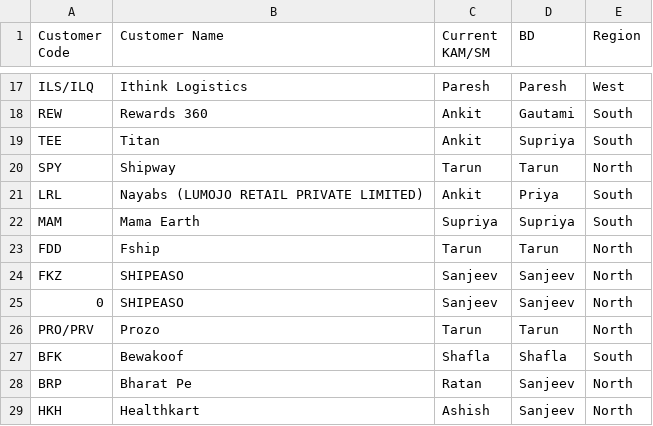
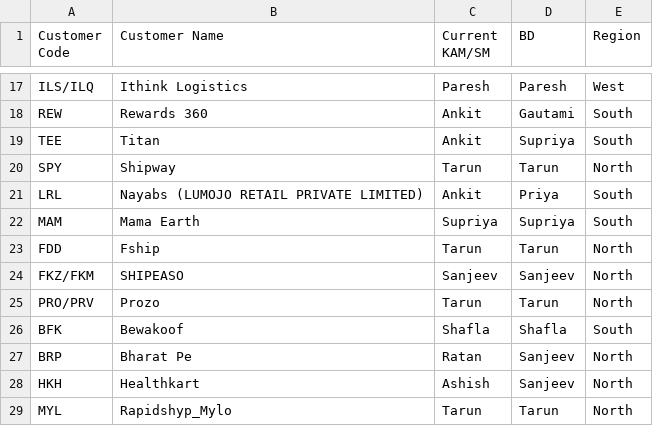
Before and after one commit to kaushikkumar2-blip/dash1, a CSV file: client list.csv, drawn as a sheet; only a part is shown, gaps mark what is left out; the shorter side is filled out with more unchanged rows.

Commit message:
client update FKM

```diff
--- a/client list.csv
+++ b/client list.csv
@@ -23,4 +23,3 @@ MAM,Mama Earth,Supriya,Supriya,South
 FDD,Fship,Tarun,Tarun,North
-FKZ,SHIPEASO,Sanjeev,Sanjeev,North
-0,SHIPEASO,Sanjeev,Sanjeev,North
+FKZ/FKM,SHIPEASO,Sanjeev,Sanjeev,North
 PRO/PRV,Prozo,Tarun,Tarun,North
```
